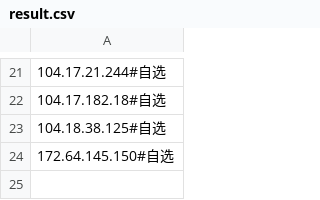
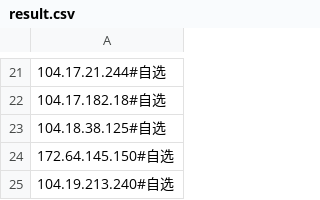
Before and after one commit to cy-2-u/clashspeed, a CSV file: result.csv, drawn as a sheet; only a part is shown, gaps mark what is left out; the diff names each change by its address in the sheet, - before the commit and + after, or states it on an @@ line.

Commit message:
Update result.txt via static tool

```diff
--- a/result.csv
+++ b/result.csv
+row 25: 104.19.213.240#自选
```
